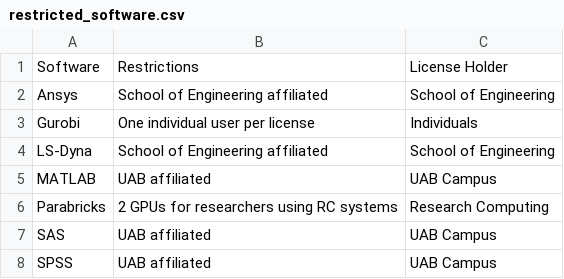
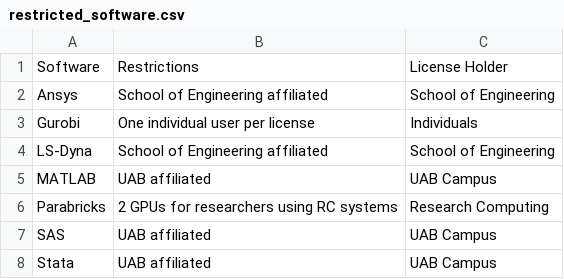
Before and after one commit to uabrc/uabrc.github.io, a CSV file: docs/cheaha/software/res/restricted_software.csv, drawn as a sheet.

Commit message:
update table, clarify wording

```diff
--- a/docs/cheaha/software/res/restricted_software.csv
+++ b/docs/cheaha/software/res/restricted_software.csv
@@ -7,2 +7,2 @@ Parabricks,"2 GPUs for researchers using RC systems",Research Computing
 SAS,"UAB affiliated",UAB Campus
-SPSS,"UAB affiliated",UAB Campus
+Stata,"UAB affiliated",UAB Campus
```
Also changed, not shown: 1 other file.
